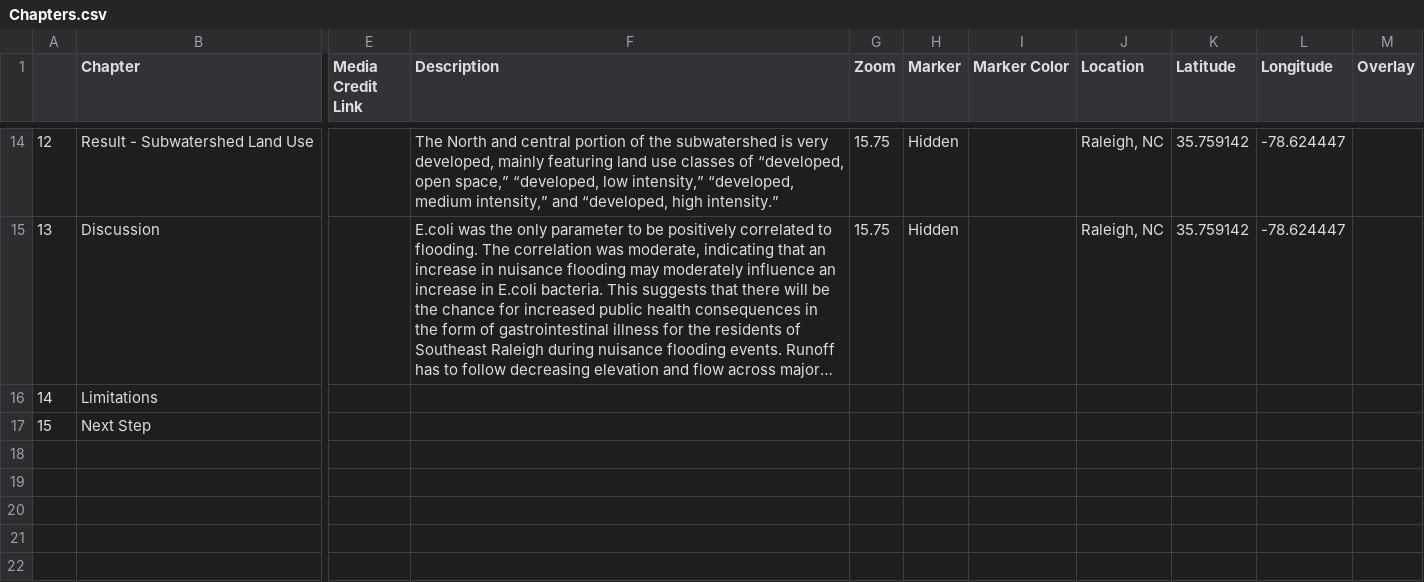
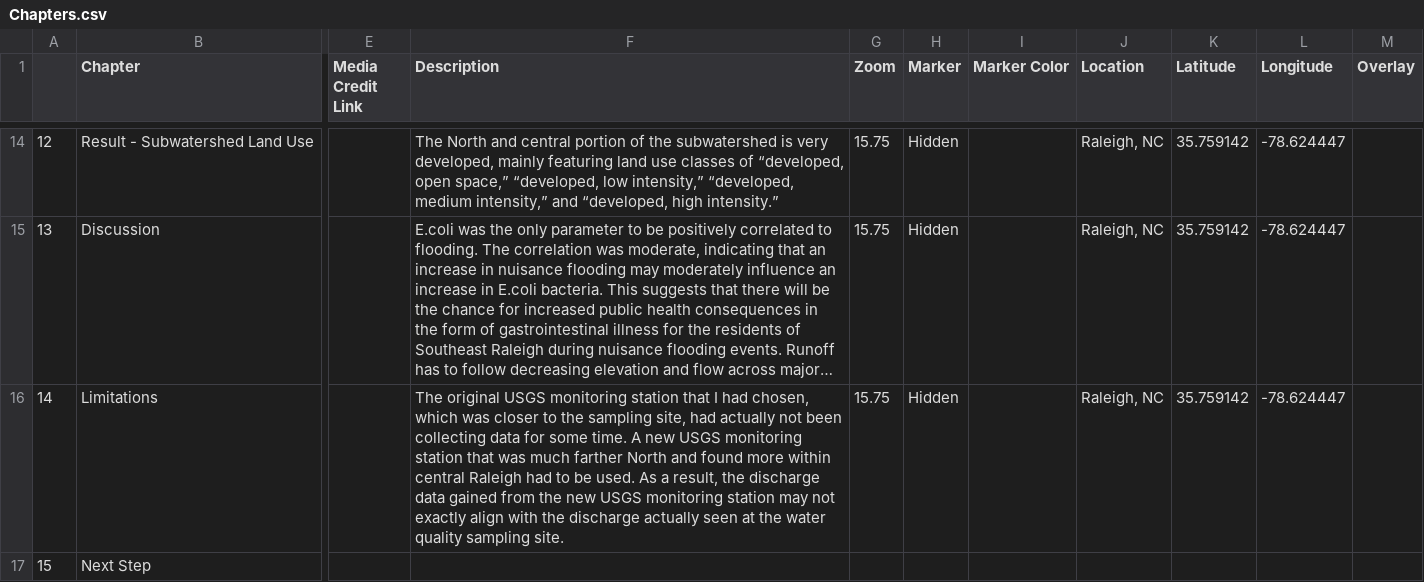
Before and after one commit to Jesscsch/storymap-class, a CSV file: csv/Chapters.csv, drawn as a sheet; only a part is shown, gaps mark what is left out; long unchanged cells end in …; the diff names each change by its address in the sheet, - before the commit and + after, or states it on an @@ line.

Commit message:
changes to chapter 14

```diff
--- a/csv/Chapters.csv
+++ b/csv/Chapters.csv
-F16 (Description): (empty)
+F16 (Description): The original USGS monitoring station that I had chosen, which was closer to the sampling site, had actually not been collecting data for some time. A new USGS monitoring station that was much farther North and found more within central Raleigh had to be used. As a result, the discharge data gained from the new USGS monitoring station may not exactly align with the discharge actually seen at the water quality sampling site.
-G16 (Zoom): (empty)
+G16 (Zoom): 15.75
-H16 (Marker): (empty)
+H16 (Marker): Hidden
-J16 (Location): (empty)
+J16 (Location): Raleigh, NC
-K16 (Latitude): (empty)
+K16 (Latitude): 35.759142
-L16 (Longitude): (empty)
+L16 (Longitude): -78.624447
```
